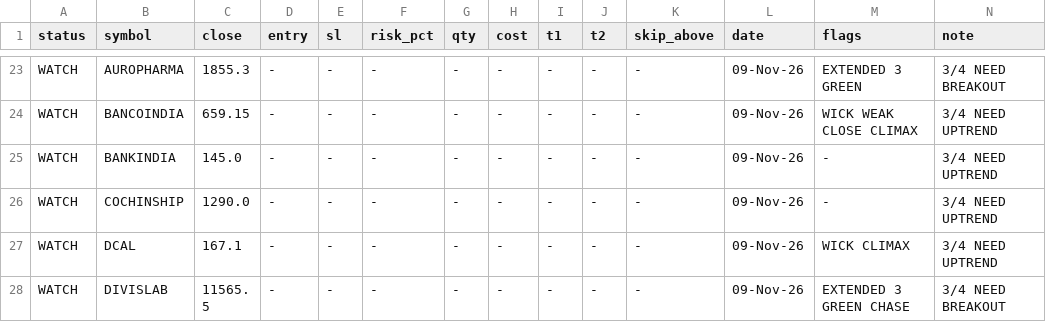
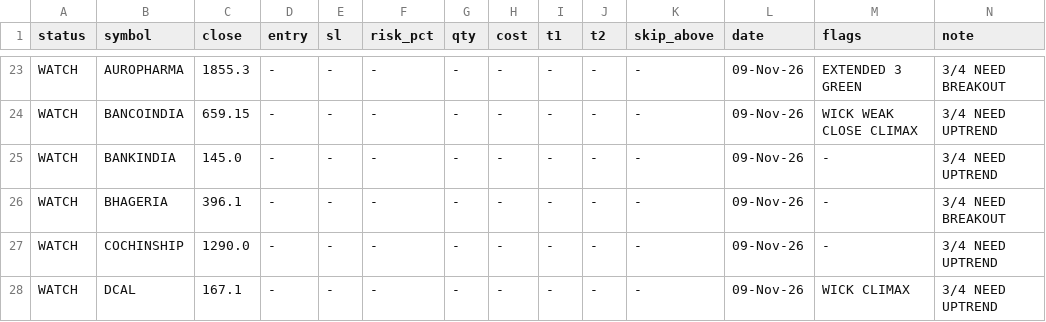
Before and after one commit to johnebe2020-trade/Nse-scanner, a CSV file: results_breakout.csv, drawn as a sheet; only a part is shown, gaps mark what is left out; the shorter side is filled out with more unchanged rows.

Commit message:
scan results

```diff
--- a/results_breakout.csv
+++ b/results_breakout.csv
@@ -25,2 +25,3 @@ WATCH,BANCOINDIA,659.15,-,-,-,-,-,-,-,-,09-Nov-26,WICK WEAK CLOSE CLIMAX,3/4 NEE
 WATCH,BANKINDIA,145.0,-,-,-,-,-,-,-,-,09-Nov-26,-,3/4 NEED UPTREND
+WATCH,BHAGERIA,396.1,-,-,-,-,-,-,-,-,09-Nov-26,-,3/4 NEED BREAKOUT
 WATCH,COCHINSHIP,1290.0,-,-,-,-,-,-,-,-,09-Nov-26,-,3/4 NEED UPTREND
```
